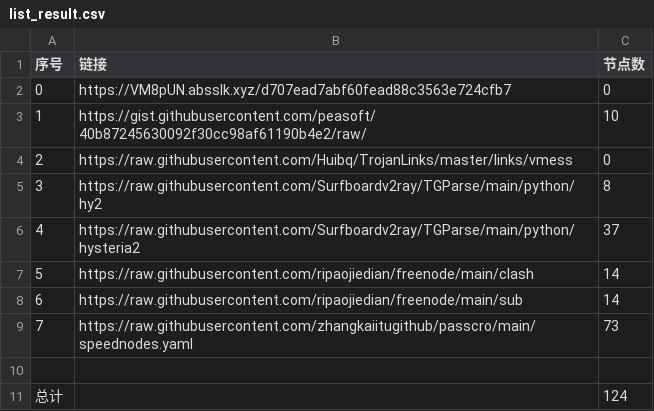
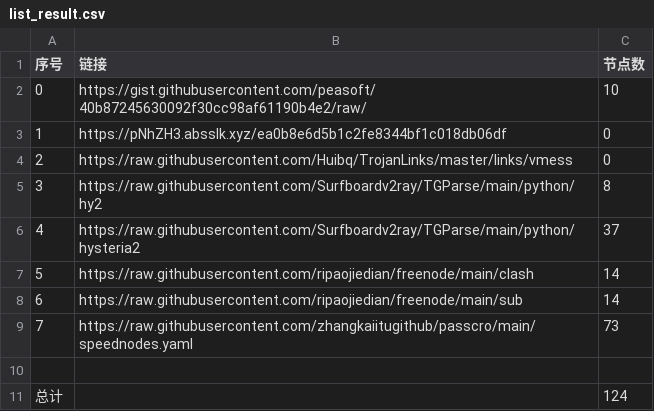
Before and after one commit to cute-omega/NoMoreWalls, a CSV file: list_result.csv, drawn as a sheet.

```diff
--- a/list_result.csv
+++ b/list_result.csv
@@ -1,4 +1,4 @@
 序号,链接,节点数
-0,https://VM8pUN.absslk.xyz/d707ead7abf60fead88c3563e724cfb7,0
-1,https://gist.githubusercontent.com/peasoft/40b87245630092f30cc98af61190b4e2/raw/,10
+0,https://gist.githubusercontent.com/peasoft/40b87245630092f30cc98af61190b4e2/raw/,10
+1,https://pNhZH3.absslk.xyz/ea0b8e6d5b1c2fe8344bf1c018db06df,0
 2,https://raw.githubusercontent.com/Huibq/TrojanLinks/master/links/vmess,0
```
Also changed, not shown: 4 other files.
